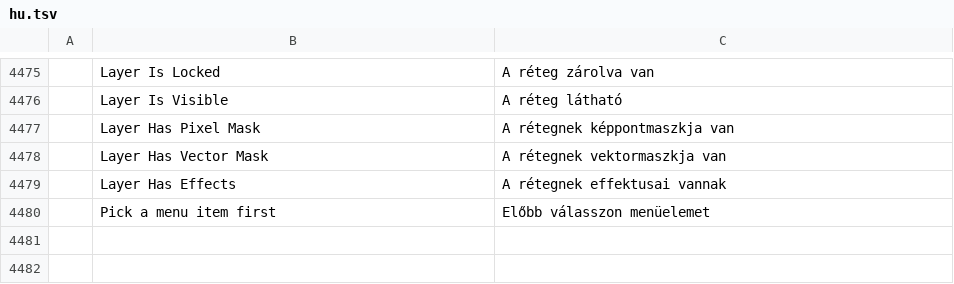
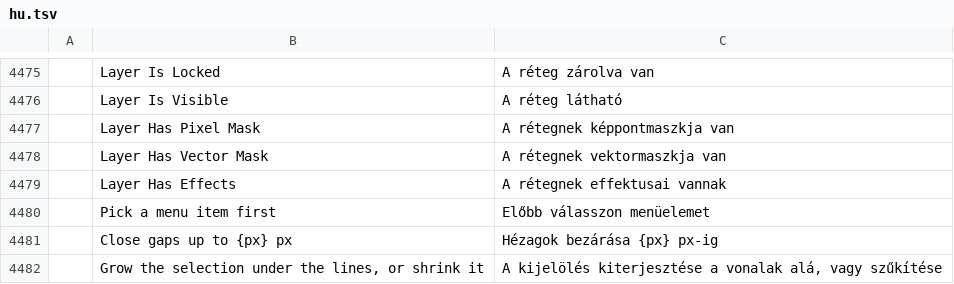
Before and after one commit to SnowE22/photocraft, a TSV file: crates/ui-egui/src/i18n/hu.tsv, drawn as a sheet; only a part is shown, gaps mark what is left out; the diff names each change by its address in the sheet, - before the commit and + after, or states it on an @@ line.

```diff
--- a/crates/ui-egui/src/i18n/hu.tsv
+++ b/crates/ui-egui/src/i18n/hu.tsv
+row 4481:  | Close gaps up to {px} px | Hézagok bezárása {px} px-ig
+row 4482:  | Grow the selection under the lines, or shrink it | A kijelölés kiterjesztése a vonalak alá, vagy szűkítése
```
Also changed, not shown: crates/ui-egui/src/i18n/el.tsv, crates/ui-egui/src/i18n/ja.tsv, 31 other files.
